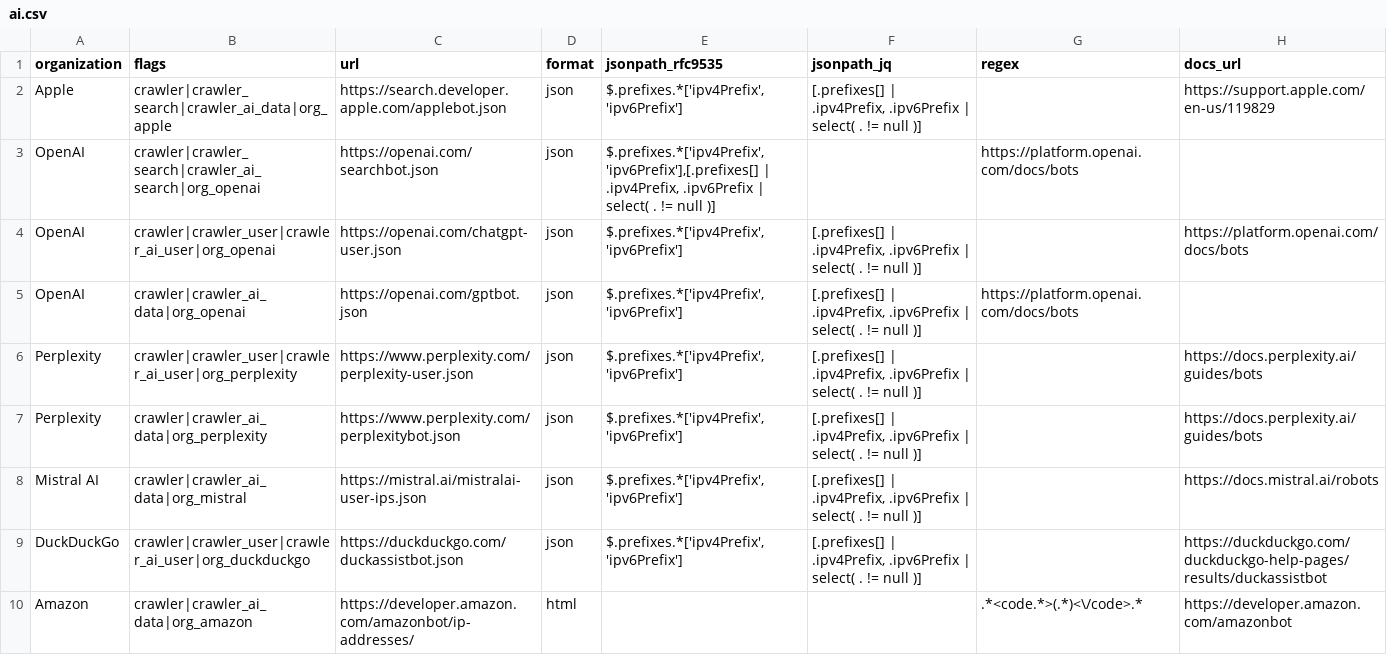
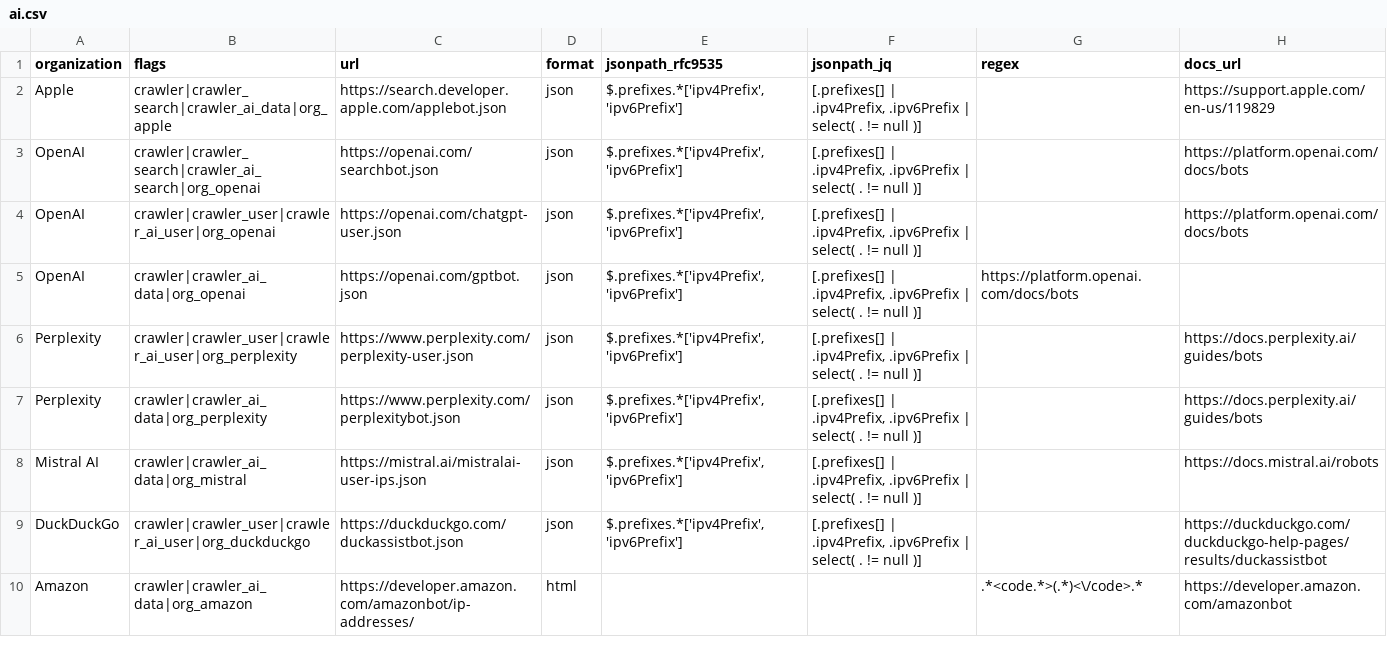
Before and after one commit to Kevin-Prichard/open-bot-list, a CSV file: ip_net/ai.csv, drawn as a sheet.

Commit message:
update iplists

```diff
--- a/ip_net/ai.csv
+++ b/ip_net/ai.csv
@@ -2,3 +2,3 @@
 "Apple","crawler|crawler_search|crawler_ai_data|org_apple","https://search.developer.apple.com/applebot.json","json","$.prefixes.*['ipv4Prefix','ipv6Prefix']","[.prefixes[] | .ipv4Prefix, .ipv6Prefix | select( . != null )]","","https://support.apple.com/en-us/119829"
-"OpenAI","crawler|crawler_search|crawler_ai_search|org_openai","https://openai.com/searchbot.json","json","$.prefixes.*['ipv4Prefix','ipv6Prefix'],[.prefixes[] | .ipv4Prefix, .ipv6Prefix | select( . != null )]","","https://platform.openai.com/docs/bots"
+"OpenAI","crawler|crawler_search|crawler_ai_search|org_openai","https://openai.com/searchbot.json","json","$.prefixes.*['ipv4Prefix','ipv6Prefix']","[.prefixes[] | .ipv4Prefix, .ipv6Prefix | select( . != null )]","","https://platform.openai.com/docs/bots"
 "OpenAI","crawler|crawler_user|crawler_ai_user|org_openai","https://openai.com/chatgpt-user.json","json","$.prefixes.*['ipv4Prefix','ipv6Prefix']","[.prefixes[] | .ipv4Prefix, .ipv6Prefix | select( . != null )]","","https://platform.openai.com/docs/bots"
```
